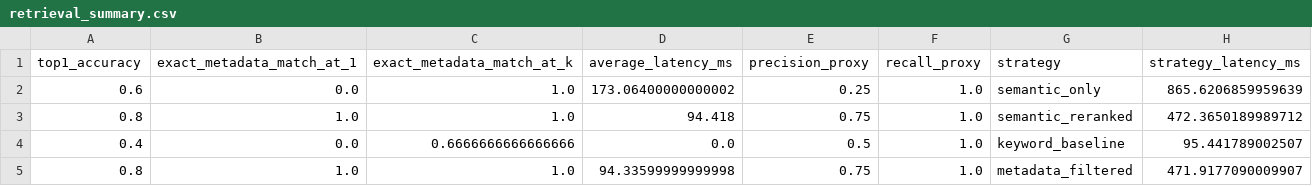
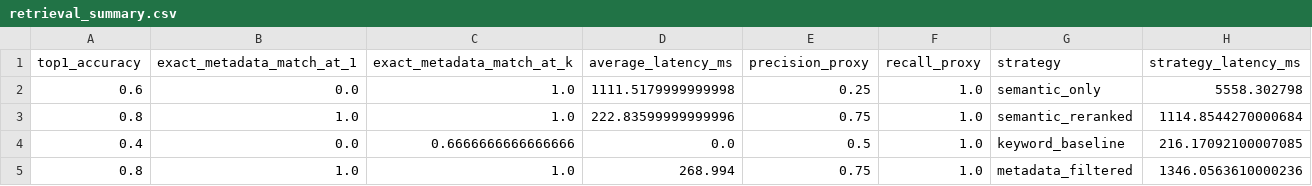
Before and after one commit to arnbskr/adaptive-vital-sign-thresholds, a CSV file: data/evaluation/retrieval_summary.csv, drawn as a sheet.

```diff
--- a/data/evaluation/retrieval_summary.csv
+++ b/data/evaluation/retrieval_summary.csv
@@ -1,5 +1,5 @@
 top1_accuracy,exact_metadata_match_at_1,exact_metadata_match_at_k,average_latency_ms,precision_proxy,recall_proxy,strategy,strategy_latency_ms
-0.6,0.0,1.0,173.06400000000002,0.25,1.0,semantic_only,865.6206859959639
-0.8,1.0,1.0,94.418,0.75,1.0,semantic_reranked,472.3650189989712
-0.4,0.0,0.6666666666666666,0.0,0.5,1.0,keyword_baseline,95.441789002507
-0.8,1.0,1.0,94.33599999999998,0.75,1.0,metadata_filtered,471.9177090009907
+0.6,0.0,1.0,1111.5179999999998,0.25,1.0,semantic_only,5558.302798
+0.8,1.0,1.0,222.83599999999996,0.75,1.0,semantic_reranked,1114.8544270000684
+0.4,0.0,0.6666666666666666,0.0,0.5,1.0,keyword_baseline,216.17092100007085
+0.8,1.0,1.0,268.994,0.75,1.0,metadata_filtered,1346.0563610000236
```
Also changed, not shown: data/evaluation/retrieval_evaluation.csv, 3 other files.
